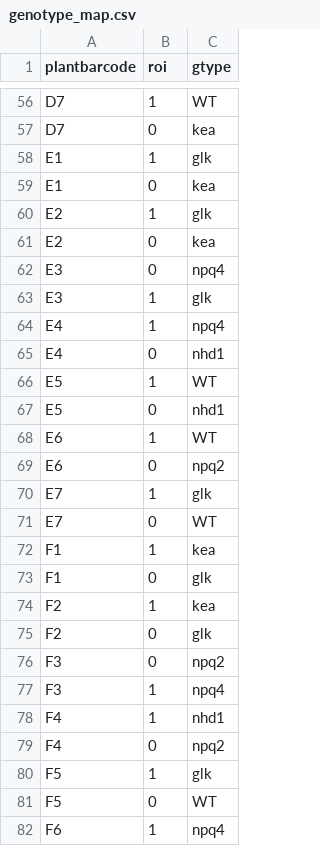
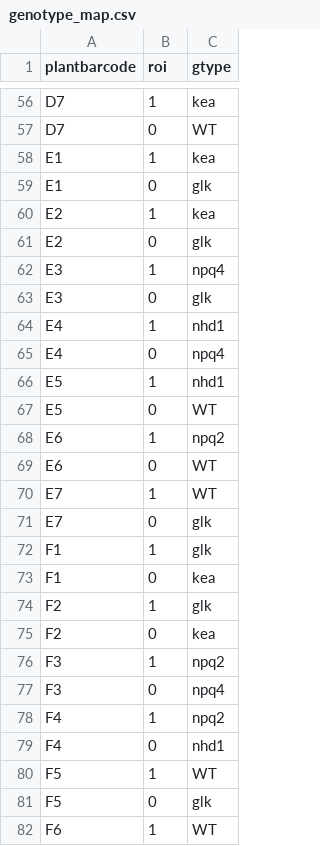
Before and after one commit to CougPhenomics/GoldStandard2, a CSV file: data/genotype_map.csv, drawn as a sheet; only a part is shown, gaps mark what is left out; the diff covers the shown part only; the diff names each change by its address in the sheet, - before the commit and + after, or states it on an @@ line.

```diff
--- a/data/genotype_map.csv
+++ b/data/genotype_map.csv
-C56 (gtype): WT
+C56 (gtype): kea
-C57 (gtype): kea
+C57 (gtype): WT
-C58 (gtype): glk
+C58 (gtype): kea
-C59 (gtype): kea
+C59 (gtype): glk
-C60 (gtype): glk
+C60 (gtype): kea
-C61 (gtype): kea
+C61 (gtype): glk
-B62 (roi): 0
+B62 (roi): 1
-B63 (roi): 1
+B63 (roi): 0
-C64 (gtype): npq4
+C64 (gtype): nhd1
-C65 (gtype): nhd1
+C65 (gtype): npq4
-C66 (gtype): WT
+C66 (gtype): nhd1
-C67 (gtype): nhd1
+C67 (gtype): WT
-C68 (gtype): WT
+C68 (gtype): npq2
-C69 (gtype): npq2
+C69 (gtype): WT
-C70 (gtype): glk
+C70 (gtype): WT
-C71 (gtype): WT
+C71 (gtype): glk
-C72 (gtype): kea
+C72 (gtype): glk
-C73 (gtype): glk
+C73 (gtype): kea
-C74 (gtype): kea
+C74 (gtype): glk
-C75 (gtype): glk
+C75 (gtype): kea
-B76 (roi): 0
+B76 (roi): 1
-B77 (roi): 1
+B77 (roi): 0
-C78 (gtype): nhd1
+C78 (gtype): npq2
-C79 (gtype): npq2
+C79 (gtype): nhd1
-C80 (gtype): glk
+C80 (gtype): WT
-C81 (gtype): WT
+C81 (gtype): glk
-C82 (gtype): npq4
+C82 (gtype): WT
```
Also changed, not shown: 57 edited cells elsewhere in this file.
